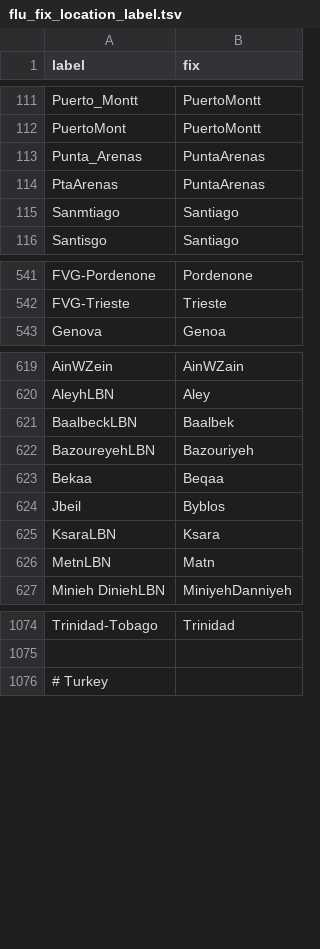
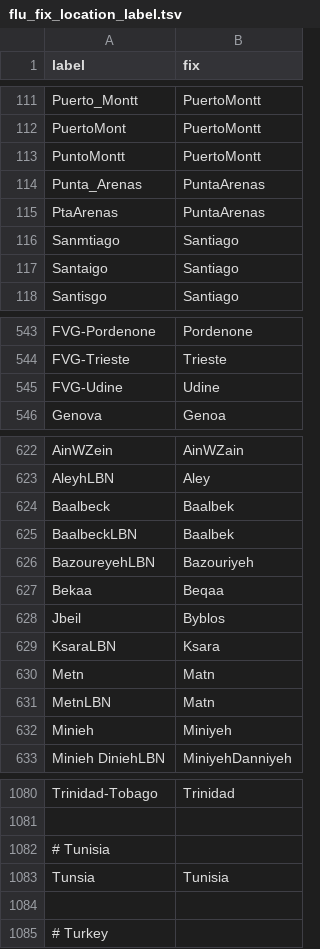
Before and after one commit to nextstrain/fauna, a TSV file: source-data/flu_fix_location_label.tsv, drawn as a sheet; only a part is shown, gaps mark what is left out; the diff covers the shown part only.

```diff
--- a/source-data/flu_fix_location_label.tsv
+++ b/source-data/flu_fix_location_label.tsv
@@ -112,2 +112,3 @@ Puerto_Montt	PuertoMontt
 PuertoMont	PuertoMontt
+PuntoMontt	PuertoMontt
 Punta_Arenas	PuntaArenas
@@ -115,2 +116,3 @@ PtaArenas	PuntaArenas
 Sanmtiago	Santiago
+Santaigo	Santiago
 Santisgo	Santiago
@@ -542,2 +544,3 @@ FVG-Pordenone	Pordenone
 FVG-Trieste	Trieste
+FVG-Udine	Udine
 Genova	Genoa
@@ -620,2 +623,3 @@ AinWZein	AinWZain
 AleyhLBN	Aley
+Baalbeck	Baalbek
 BaalbeckLBN	Baalbek
@@ -625,3 +629,5 @@ Jbeil	Byblos
 KsaraLBN	Ksara
+Metn	Matn
 MetnLBN	Matn
+Minieh	Miniyeh
 Minieh DiniehLBN	MiniyehDanniyeh
@@ -1075,2 +1081,5 @@ Trinidad-Tobago	Trinidad
 
+# Tunisia
+Tunsia	Tunisia
+
 # Turkey
```
Also changed, not shown: 1 added row elsewhere in this file, source-data/flu_strain_name_fix.tsv, source-data/geo_synonyms.tsv.
